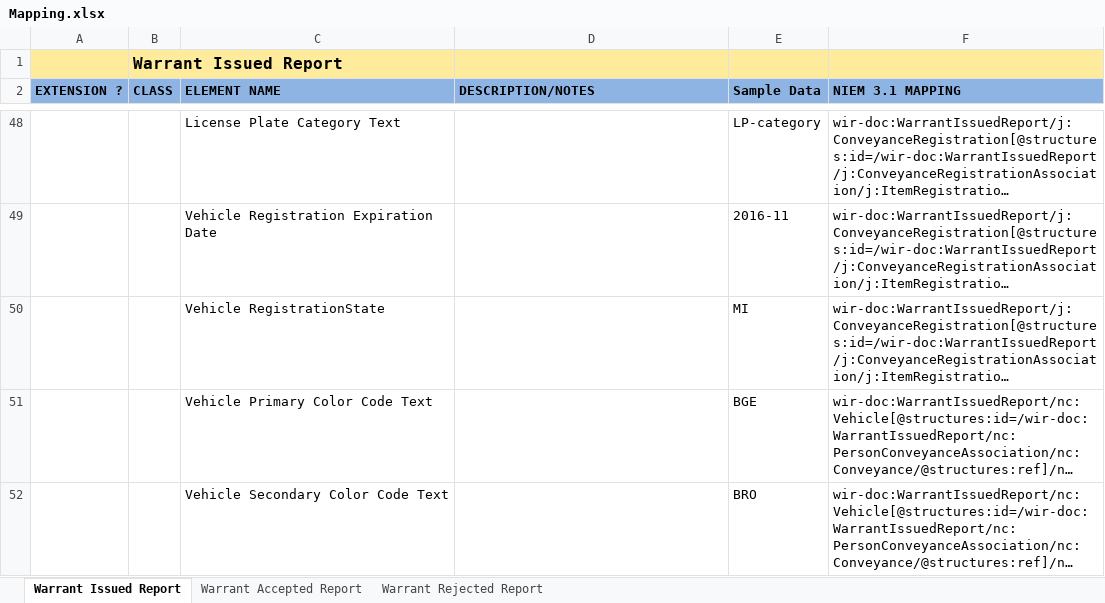
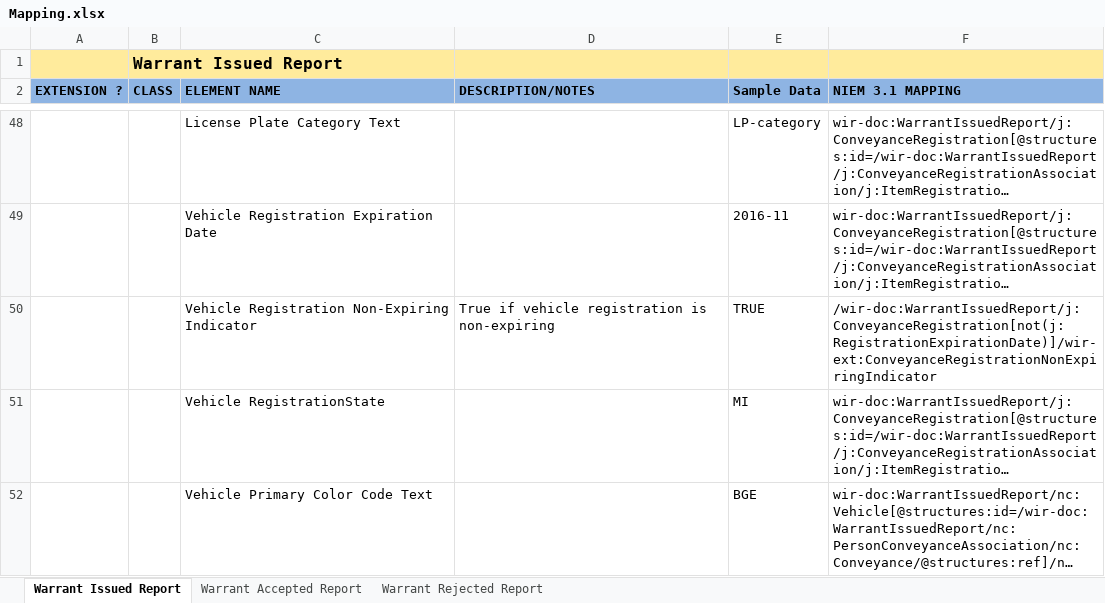
Before and after one commit to scottj7486/main, an Excel workbook: shared/ojb-resources-common/src/main/resources/ssp/Warrant_Issued_Reporting/artifacts/service_model/information_model/IEPD/documentation/Mapping.xlsx, sheet Warrant Issued Report, drawn as a sheet; only a part is shown, gaps mark what is left out; the shorter side is filled out with more unchanged rows; long unchanged cells end in …; values as stored, in another font and other column widths than the file's, no borders; the diff names each change by its address in the sheet, - before the commit and + after, or states it on an @@ line.

Commit message:
Added Vehicle Registration Non-Expiring Indicator

```diff
--- a/shared/ojb-resources-common/src/main/resources/ssp/Warrant_Issued_Reporting/artifacts/service_model/information_model/IEPD/documentation/Mapping.xlsx (sheet Warrant Issued Report)
+++ b/shared/ojb-resources-common/src/main/resources/ssp/Warrant_Issued_Reporting/artifacts/service_model/information_model/IEPD/documentation/Mapping.xlsx (sheet Warrant Issued Report)
+row 50:  |  | Vehicle Registration Non-Expiring Indicator | True if vehicle registration is non-expiring | TRUE | /wir-doc:WarrantIssuedReport/j:ConveyanceRegistration[not(j:RegistrationExpirationDate)]/wir-ext:ConveyanceRegistrationNonExpiringIndicator
```
Also changed, not shown: shared/ojb-resources-common/src/main/resources/ssp/Warrant_Modification_Request/artifacts/service_model/information_model/IEPD/documentation/Mapping.xlsx.
